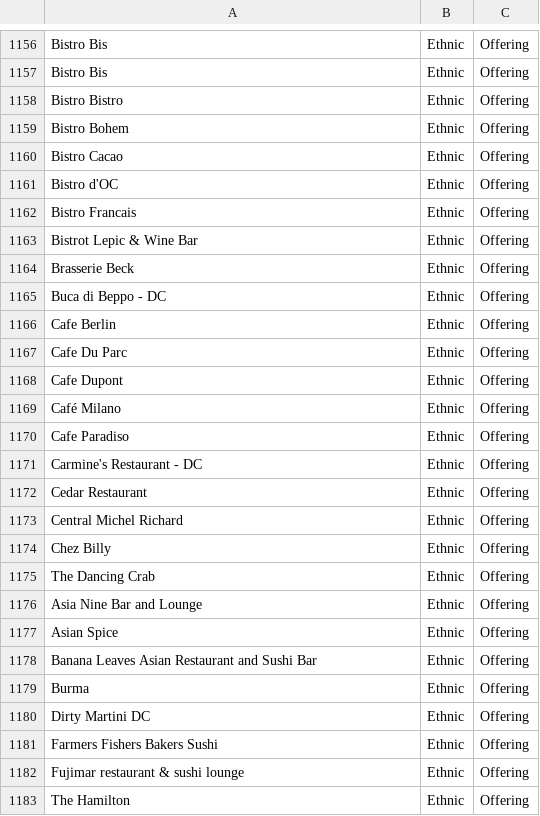
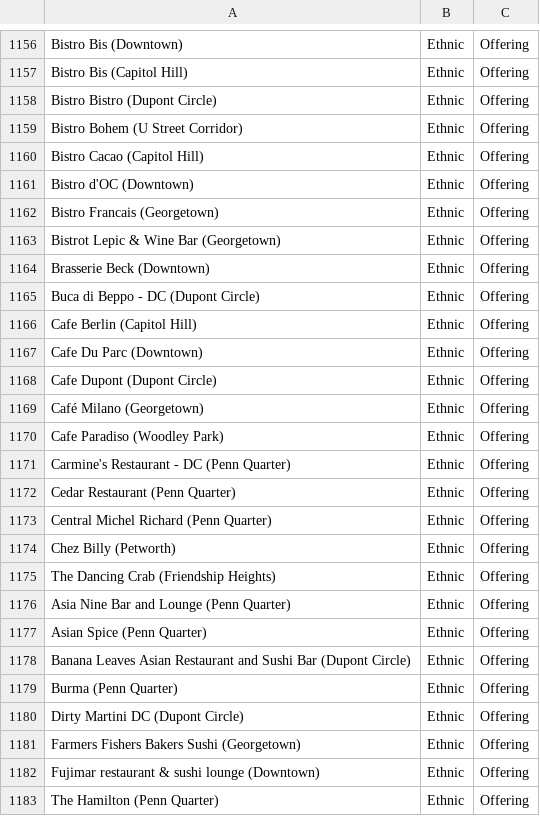
Before and after one commit to Didd/csv-repo, a CSV file: selection_candidates.csv, drawn as a sheet; only a part is shown, gaps mark what is left out; the diff covers the shown part only; the diff names each change by its address in the sheet, - before the commit and + after, or states it on an @@ line.

```diff
--- a/selection_candidates.csv
+++ b/selection_candidates.csv
-A1156: Bistro Bis
+A1156: Bistro Bis (Downtown)
-A1157: Bistro Bis
+A1157: Bistro Bis (Capitol Hill)
-A1158: Bistro Bistro
+A1158: Bistro Bistro (Dupont Circle)
-A1159: Bistro Bohem
+A1159: Bistro Bohem (U Street Corridor)
-A1160: Bistro Cacao
+A1160: Bistro Cacao (Capitol Hill)
-A1161: Bistro d'OC
+A1161: Bistro d'OC (Downtown)
-A1162: Bistro Francais
+A1162: Bistro Francais (Georgetown)
-A1163: Bistrot Lepic & Wine Bar
+A1163: Bistrot Lepic & Wine Bar (Georgetown)
-A1164: Brasserie Beck
+A1164: Brasserie Beck (Downtown)
-A1165: Buca di Beppo - DC
+A1165: Buca di Beppo - DC (Dupont Circle)
-A1166: Cafe Berlin
+A1166: Cafe Berlin (Capitol Hill)
-A1167: Cafe Du Parc
+A1167: Cafe Du Parc (Downtown)
-A1168: Cafe Dupont
+A1168: Cafe Dupont (Dupont Circle)
-A1169: Café Milano
+A1169: Café Milano (Georgetown)
-A1170: Cafe Paradiso
+A1170: Cafe Paradiso (Woodley Park)
-A1171: Carmine's Restaurant - DC
+A1171: Carmine's Restaurant - DC (Penn Quarter)
-A1172: Cedar Restaurant
+A1172: Cedar Restaurant (Penn Quarter)
-A1173: Central Michel Richard
+A1173: Central Michel Richard (Penn Quarter)
-A1174: Chez Billy
+A1174: Chez Billy (Petworth)
-A1175: The Dancing Crab
+A1175: The Dancing Crab (Friendship Heights)
-A1176: Asia Nine Bar and Lounge
+A1176: Asia Nine Bar and Lounge (Penn Quarter)
-A1177: Asian Spice
+A1177: Asian Spice (Penn Quarter)
-A1178: …Sushi Bar
+A1178: …Sushi Bar (Dupont Circle)
-A1179: Burma
+A1179: Burma (Penn Quarter)
-A1180: Dirty Martini DC
+A1180: Dirty Martini DC (Dupont Circle)
-A1181: Farmers Fishers Bakers Sushi
+A1181: Farmers Fishers Bakers Sushi (Georgetown)
-A1182: Fujimar restaurant & sushi lounge
+A1182: Fujimar restaurant & sushi lounge (Downtown)
-A1183: The Hamilton
+A1183: The Hamilton (Penn Quarter)
```
Also changed, not shown: 76 edited cells elsewhere in this file.
